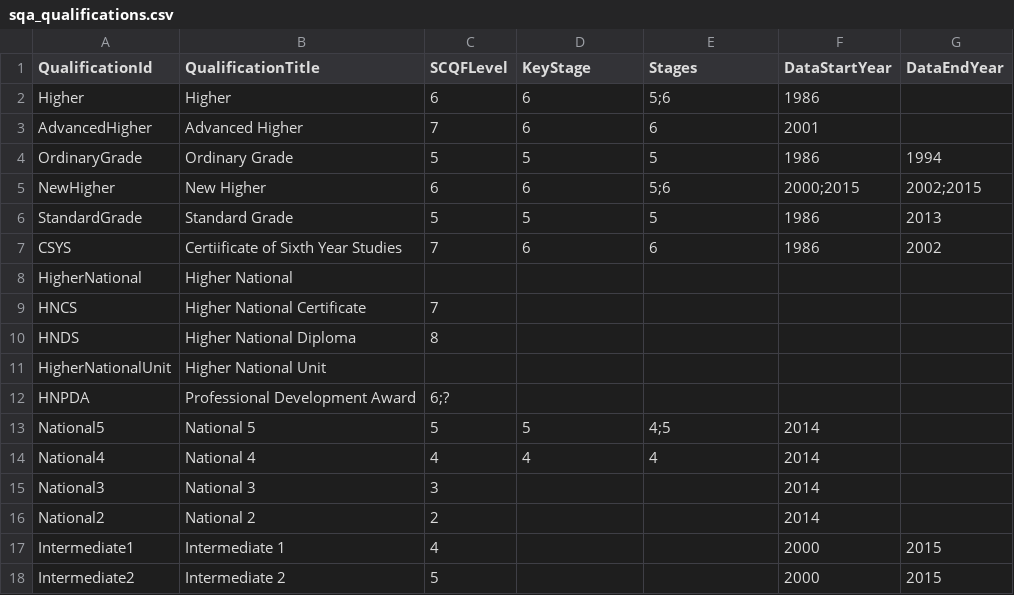
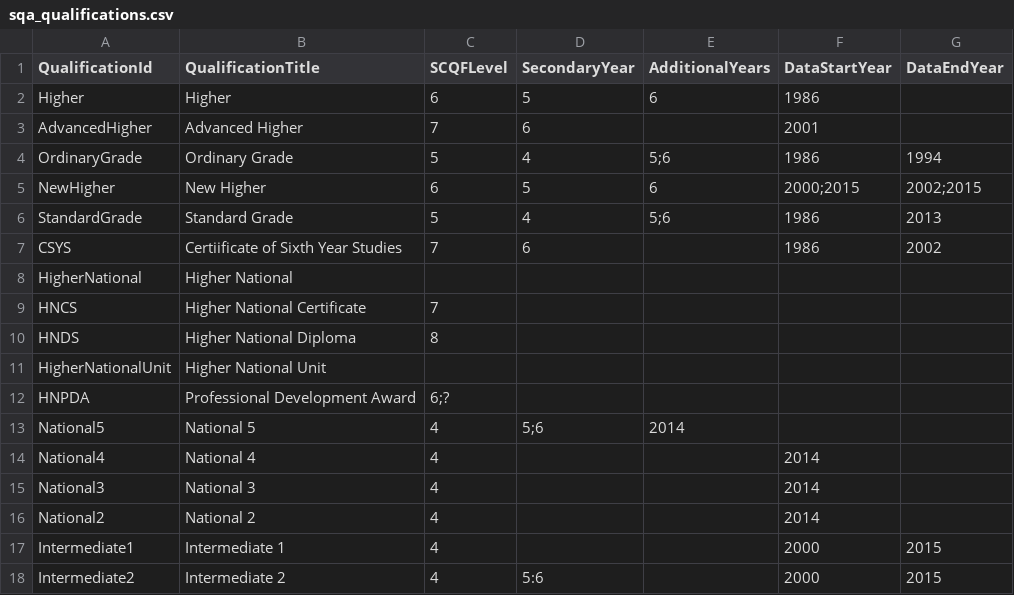
Before and after one commit to aba-sah/sta-it402-dresscode, a CSV file: code/data/sqa_qualifications.csv, drawn as a sheet.

Commit message:
Update sqa_qualifications.csv

```diff
--- a/code/data/sqa_qualifications.csv
+++ b/code/data/sqa_qualifications.csv
@@ -1,8 +1,8 @@
-QualificationId,QualificationTitle,SCQFLevel,KeyStage,Stages,DataStartYear,DataEndYear
-Higher,Higher,6,6,5;6,1986,
-AdvancedHigher,Advanced Higher,7,6,6,2001,
-OrdinaryGrade,Ordinary Grade,5,5,5,1986,1994
-NewHigher,New Higher,6,6,5;6,2000;2015,2002;2015
-StandardGrade,Standard Grade,5,5,5,1986,2013
-CSYS,Certiificate of Sixth Year Studies,7,6,6,1986,2002
+QualificationId,QualificationTitle,SCQFLevel,SecondaryYear,AdditionalYears,DataStartYear,DataEndYear
+Higher,Higher,6,5,6,1986,
+AdvancedHigher,Advanced Higher,7,6,,2001,
+OrdinaryGrade,Ordinary Grade,5,4,5;6,1986,1994
+NewHigher,New Higher,6,5,6,2000;2015,2002;2015
+StandardGrade,Standard Grade,5,4,5;6,1986,2013
+CSYS,Certiificate of Sixth Year Studies,7,6,,1986,2002
 HigherNational,Higher National,,,,,
@@ -12,7 +12,7 @@ HigherNationalUnit,Higher National Unit,,,,,
 HNPDA,Professional Development Award,6;?,,,,
-National5,National 5,5,5,4;5,2014,
-National4,National 4,4,4,4,2014,
-National3,National 3,3,,,2014,
-National2,National 2,2,,,2014,
+National5,National 5,4,5;6,2014,
+National4,National 4,4,,,2014,
+National3,National 3,4,,,2014,
+National2,National 2,4,,,2014,
 Intermediate1,Intermediate 1,4,,,2000,2015
-Intermediate2,Intermediate 2,5,,,2000,2015
+Intermediate2,Intermediate 2,4,5:6,,2000,2015
```
